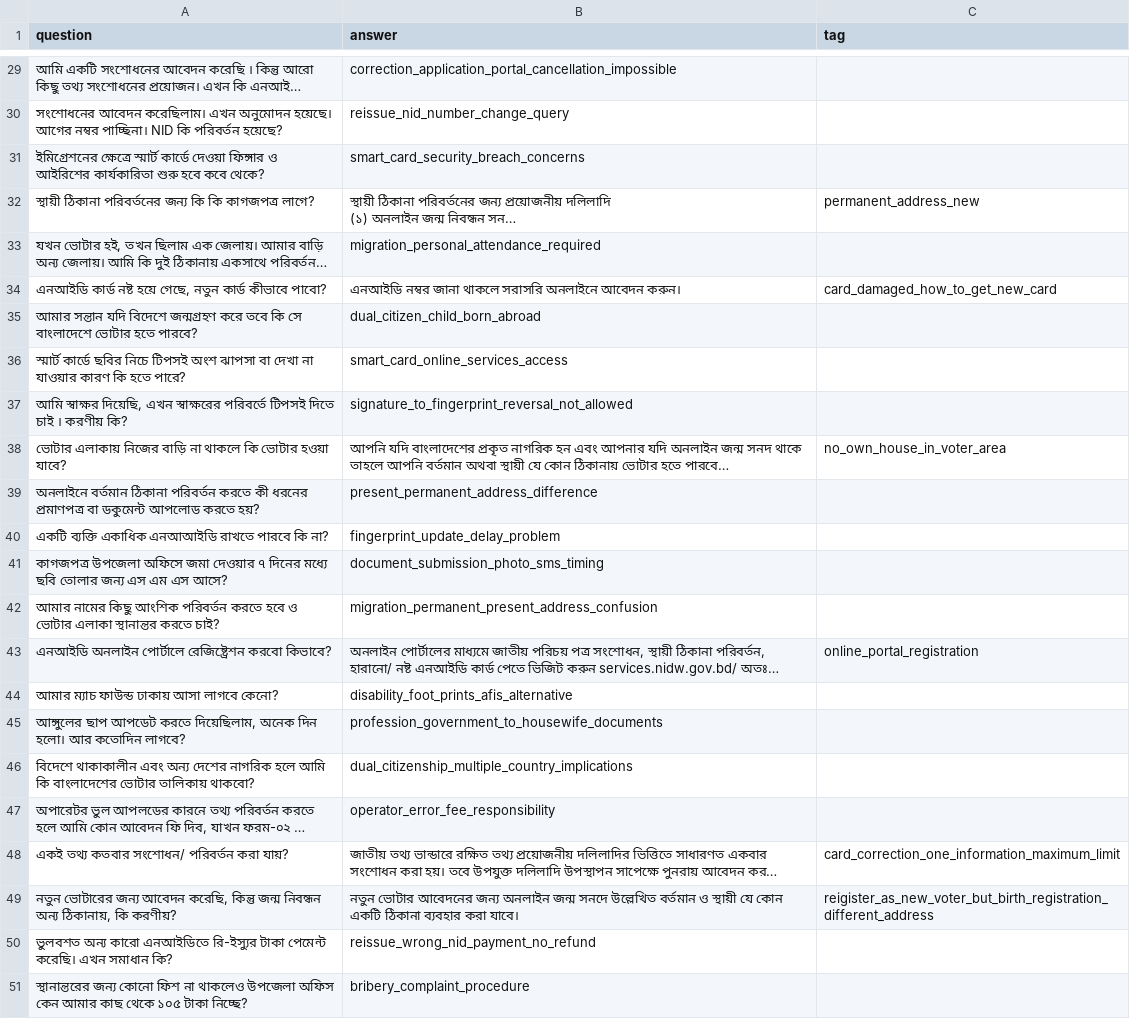
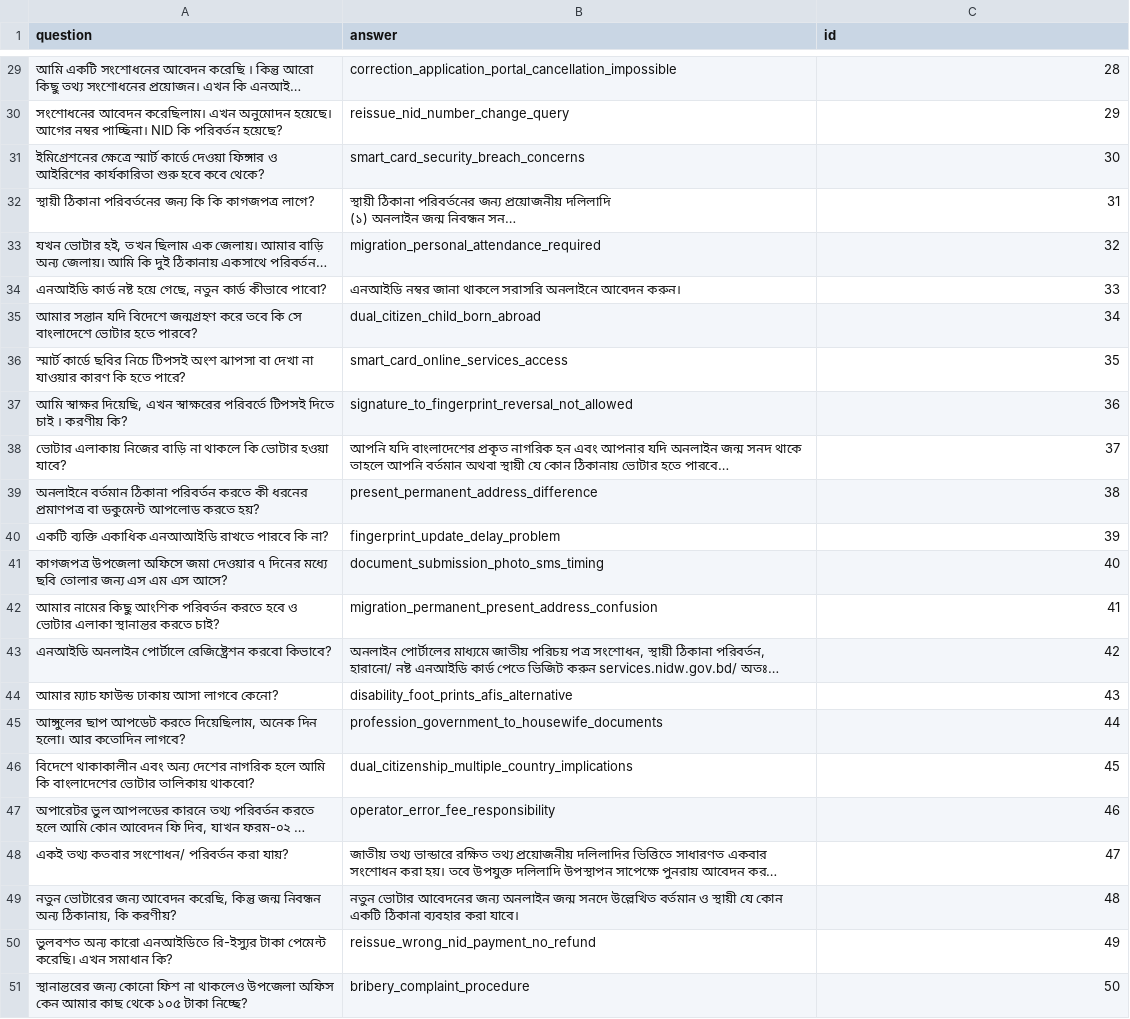
Before and after one commit to Sakib-Sobaha/Automated-Bot-Pipeline, a CSV file: ec_dataset_automate.csv, drawn as a sheet; only a part is shown, gaps mark what is left out; long unchanged cells end in …; the diff covers the shown part only; the diff names each change by its address in the sheet, - before the commit and + after, or states it on an @@ line.

```diff
--- a/ec_dataset_automate.csv
+++ b/ec_dataset_automate.csv
-C1: tag
+C1: id
-C29 (id): (empty)
+C29 (id): 28
-C30 (id): (empty)
+C30 (id): 29
-C31 (id): (empty)
+C31 (id): 30
-C32 (id): permanent_address_new
+C32 (id): 31
-C33 (id): (empty)
+C33 (id): 32
-C34 (id): card_damaged_how_to_get_new_card
+C34 (id): 33
-C35 (id): (empty)
+C35 (id): 34
-C36 (id): (empty)
+C36 (id): 35
-C37 (id): (empty)
+C37 (id): 36
-C38 (id): no_own_house_in_voter_area
+C38 (id): 37
-C39 (id): (empty)
+C39 (id): 38
-C40 (id): (empty)
+C40 (id): 39
-C41 (id): (empty)
+C41 (id): 40
-C42 (id): (empty)
+C42 (id): 41
-C43 (id): online_portal_registration
+C43 (id): 42
-C44 (id): (empty)
+C44 (id): 43
-C45 (id): (empty)
+C45 (id): 44
-C46 (id): (empty)
+C46 (id): 45
-C47 (id): (empty)
+C47 (id): 46
-C48 (id): card_correction_one_information_maximum_limit
+C48 (id): 47
-C49 (id): reigister_as_new_voter_but_birth_registration_different_address
+C49 (id): 48
-C50 (id): (empty)
+C50 (id): 49
-C51 (id): (empty)
+C51 (id): 50
```
Also changed, not shown: 27 edited cells elsewhere in this file, 2 other files.
